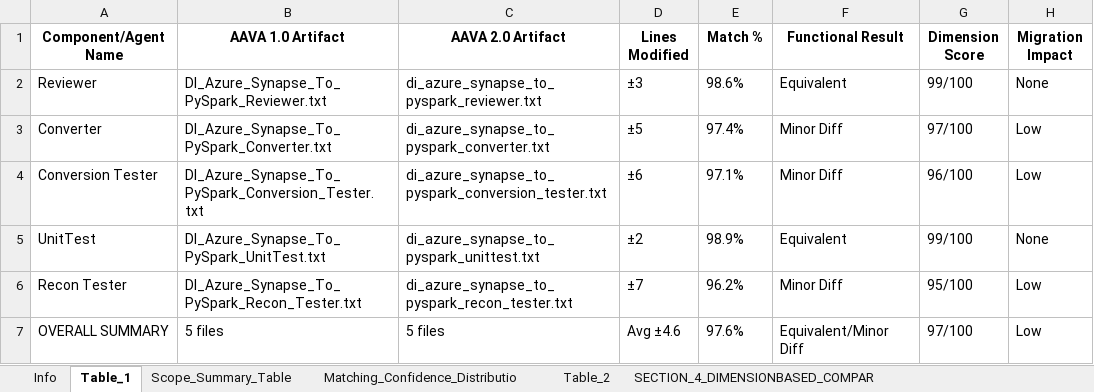
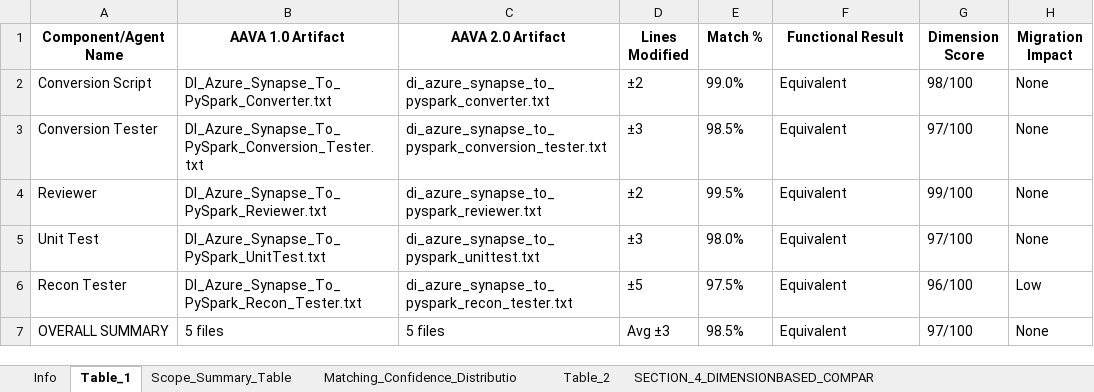
Before and after one commit to ELANSURIYAA/AAVA_Testing, an Excel workbook: ComparisonAgent_Output/DI_Azure_Synapse_To_PySpark_Conversion_comparison/aava_enterprise_comparison_agent.xlsx, sheet Table_1, drawn as a sheet; values as stored, in another font and other column widths than the file's, no borders; removed rows and columns are numbered as before the commit, all else as after; the diff names each change by its address in the sheet, - before the commit and + after, or states it on an @@ line.

```diff
--- a/ComparisonAgent_Output/DI_Azure_Synapse_To_PySpark_Conversion_comparison/aava_enterprise_comparison_agent.xlsx (sheet Table_1)
+++ b/ComparisonAgent_Output/DI_Azure_Synapse_To_PySpark_Conversion_comparison/aava_enterprise_comparison_agent.xlsx (sheet Table_1)
+row 2: Conversion Script | DI_Azure_Synapse_To_PySpark_Converter.txt | di_azure_synapse_to_pyspark_converter.txt | ±2 | 99.0% | Equivalent | 98/100 | None
+row 3: Conversion Tester | DI_Azure_Synapse_To_PySpark_Conversion_Tester.txt | di_azure_synapse_to_pyspark_conversion_tester.txt | ±3 | 98.5% | Equivalent | 97/100 | None
-D4 (Lines Modified): ±3
+D4 (Lines Modified): ±2
-E4 (Match %): 98.6%
+E4 (Match %): 99.5%
-row 3: Converter | DI_Azure_Synapse_To_PySpark_Converter.txt | di_azure_synapse_to_pyspark_converter.txt | ±5 | 97.4% | Minor Diff | 97/100 | Low
-row 4: Conversion Tester | DI_Azure_Synapse_To_PySpark_Conversion_Tester.txt | di_azure_synapse_to_pyspark_conversion_tester.txt | ±6 | 97.1% | Minor Diff | 96/100 | Low
-A5 (Component/Agent Name): UnitTest
+A5 (Component/Agent Name): Unit Test
-D5 (Lines Modified): ±2
+D5 (Lines Modified): ±3
-E5 (Match %): 98.9%
+E5 (Match %): 98.0%
-G5 (Dimension Score): 99/100
+G5 (Dimension Score): 97/100
-D6 (Lines Modified): ±7
+D6 (Lines Modified): ±5
-E6 (Match %): 96.2%
+E6 (Match %): 97.5%
-F6 (Functional Result): Minor Diff
+F6 (Functional Result): Equivalent
-G6 (Dimension Score): 95/100
+G6 (Dimension Score): 96/100
-D7 (Lines Modified): Avg ±4.6
+D7 (Lines Modified): Avg ±3
-E7 (Match %): 97.6%
+E7 (Match %): 98.5%
-F7 (Functional Result): Equivalent/Minor Diff
+F7 (Functional Result): Equivalent
-H7 (Migration Impact): Low
+H7 (Migration Impact): None
```
Also changed, not shown: sheet Table_3, sheet Overall_Migration_Risk_Level_LO, sheet SECTION_5_OVERALL_COMPARISON_RE, sheet Component_Unit_Test, sheet Component_Recon_Tester, sheet Component_Conversion_Tester, 6 more sheets, other sheet tabs.
